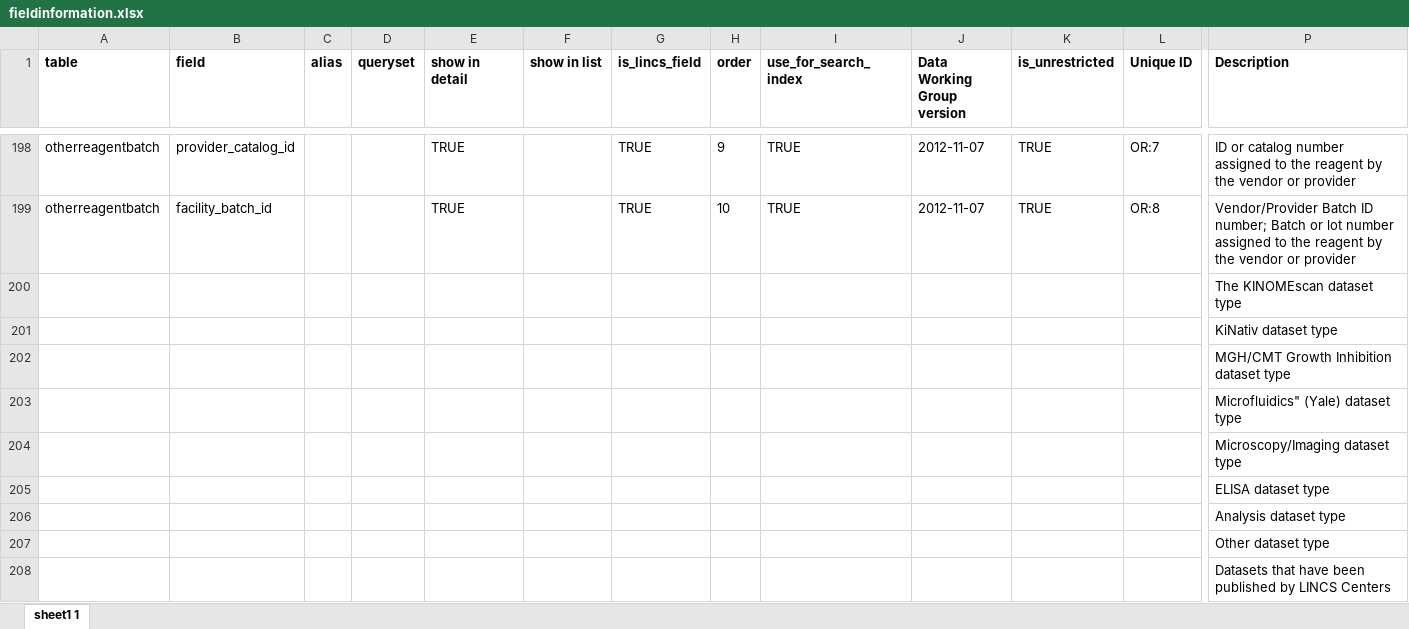
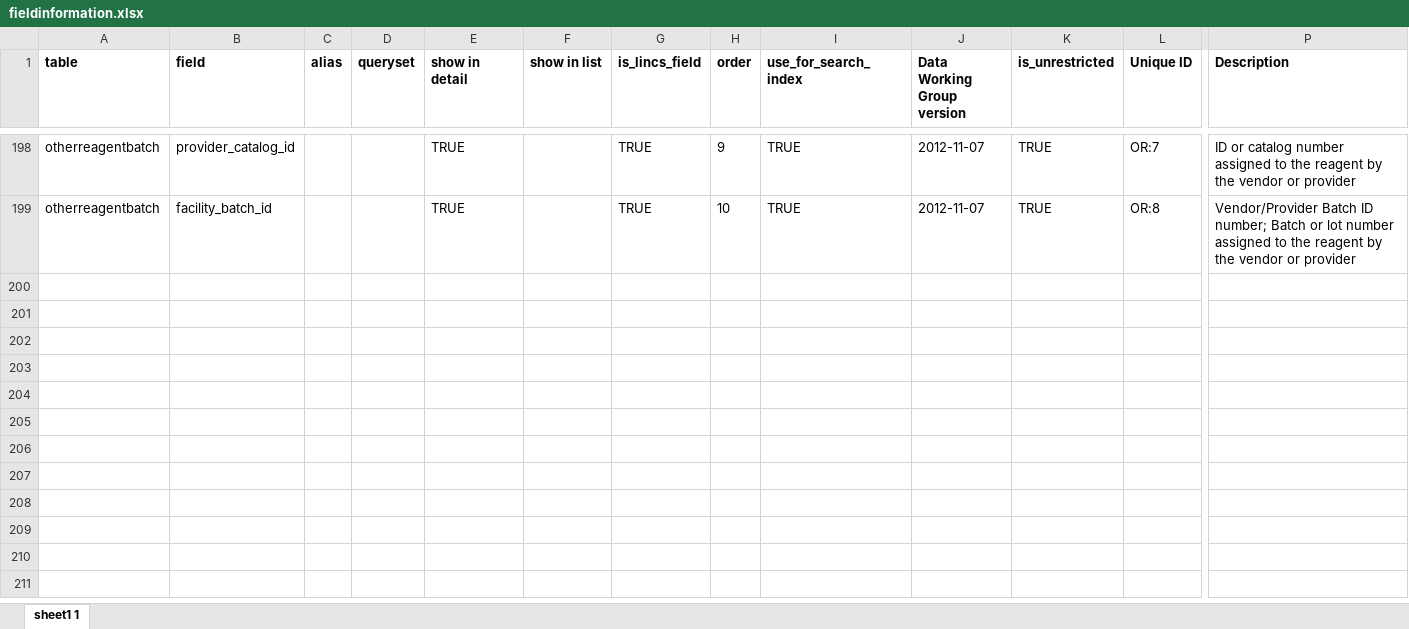
Before and after one commit to hmslincs/hmslincs, an Excel workbook: sampledata/fieldinformation.xlsx, sheet sheet1 1, drawn as a sheet; only a part is shown, gaps mark what is left out; values as stored, in another font and other column widths than the file's, no borders; rows hold the shown columns only; the diff names each change by its address in the sheet, - before the commit and + after, or states it on an @@ line.

Commit message:
fix typo error causing load fail

```diff
--- a/sampledata/fieldinformation.xlsx (sheet sheet1 1)
+++ b/sampledata/fieldinformation.xlsx (sheet sheet1 1)
-row 200:  |  |  |  |  |  |  |  |  |  |  |  | The KINOMEscan dataset type
-row 201:  |  |  |  |  |  |  |  |  |  |  |  | KiNativ dataset type
-row 202:  |  |  |  |  |  |  |  |  |  |  |  | MGH/CMT Growth Inhibition dataset type
-row 203:  |  |  |  |  |  |  |  |  |  |  |  | Microfluidics" (Yale) dataset type
-row 204:  |  |  |  |  |  |  |  |  |  |  |  | Microscopy/Imaging dataset type
-row 205:  |  |  |  |  |  |  |  |  |  |  |  | ELISA dataset type
-row 206:  |  |  |  |  |  |  |  |  |  |  |  | Analysis dataset type
-row 207:  |  |  |  |  |  |  |  |  |  |  |  | Other dataset type
-row 208:  |  |  |  |  |  |  |  |  |  |  |  | Datasets that have been published by LINCS Centers
```
